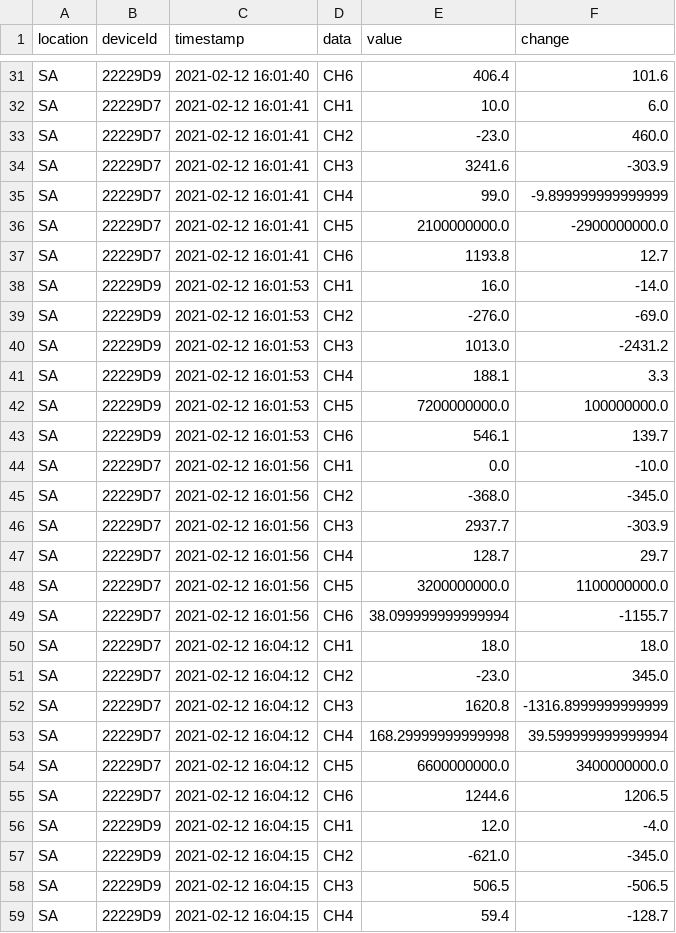
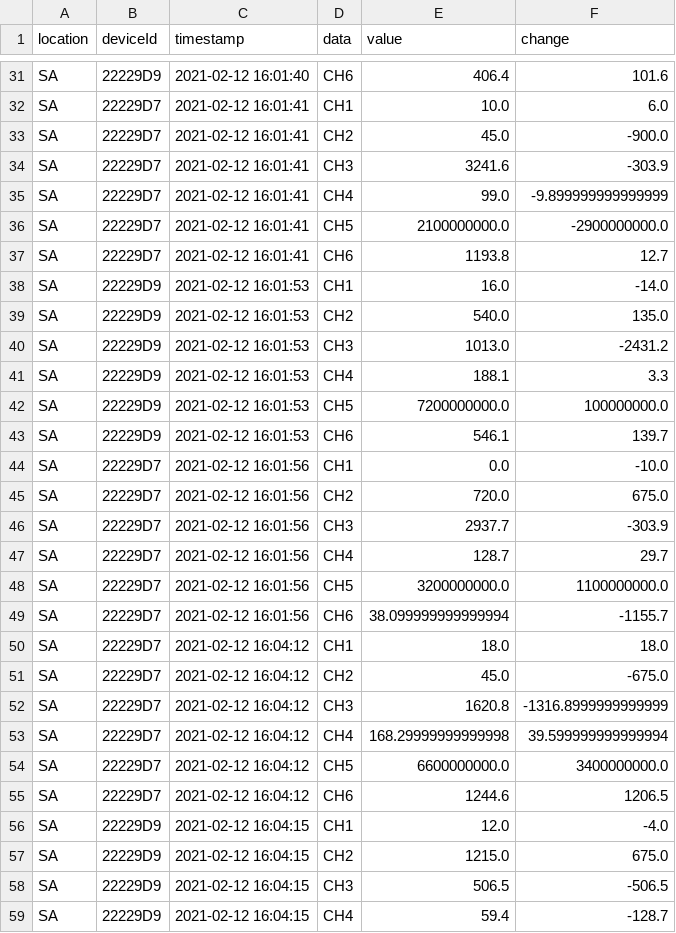
Before and after one commit to spacemonqi/sigfox-sensors, a CSV file: Dashboard 3.2/data/sensor_data_scaled.csv, drawn as a sheet; only a part is shown, gaps mark what is left out; the diff covers the shown part only.

```diff
--- a/Dashboard 3.2/data/sensor_data_scaled.csv
+++ b/Dashboard 3.2/data/sensor_data_scaled.csv
@@ -32,3 +32,3 @@ SA,22229D9,2021-02-12 16:01:40,CH6,406.4,101.6
 SA,22229D7,2021-02-12 16:01:41,CH1,10.0,6.0
-SA,22229D7,2021-02-12 16:01:41,CH2,-23.0,460.0
+SA,22229D7,2021-02-12 16:01:41,CH2,45.0,-900.0
 SA,22229D7,2021-02-12 16:01:41,CH3,3241.6,-303.9
@@ -38,3 +38,3 @@ SA,22229D7,2021-02-12 16:01:41,CH6,1193.8,12.7
 SA,22229D9,2021-02-12 16:01:53,CH1,16.0,-14.0
-SA,22229D9,2021-02-12 16:01:53,CH2,-276.0,-69.0
+SA,22229D9,2021-02-12 16:01:53,CH2,540.0,135.0
 SA,22229D9,2021-02-12 16:01:53,CH3,1013.0,-2431.2
@@ -44,3 +44,3 @@ SA,22229D9,2021-02-12 16:01:53,CH6,546.1,139.7
 SA,22229D7,2021-02-12 16:01:56,CH1,0.0,-10.0
-SA,22229D7,2021-02-12 16:01:56,CH2,-368.0,-345.0
+SA,22229D7,2021-02-12 16:01:56,CH2,720.0,675.0
 SA,22229D7,2021-02-12 16:01:56,CH3,2937.7,-303.9
@@ -50,3 +50,3 @@ SA,22229D7,2021-02-12 16:01:56,CH6,38.099999999999994,-1155.7
 SA,22229D7,2021-02-12 16:04:12,CH1,18.0,18.0
-SA,22229D7,2021-02-12 16:04:12,CH2,-23.0,345.0
+SA,22229D7,2021-02-12 16:04:12,CH2,45.0,-675.0
 SA,22229D7,2021-02-12 16:04:12,CH3,1620.8,-1316.8999999999999
@@ -56,3 +56,3 @@ SA,22229D7,2021-02-12 16:04:12,CH6,1244.6,1206.5
 SA,22229D9,2021-02-12 16:04:15,CH1,12.0,-4.0
-SA,22229D9,2021-02-12 16:04:15,CH2,-621.0,-345.0
+SA,22229D9,2021-02-12 16:04:15,CH2,1215.0,675.0
 SA,22229D9,2021-02-12 16:04:15,CH3,506.5,-506.5
```
Also changed, not shown: 10 edited cells elsewhere in this file, 2 other files.
